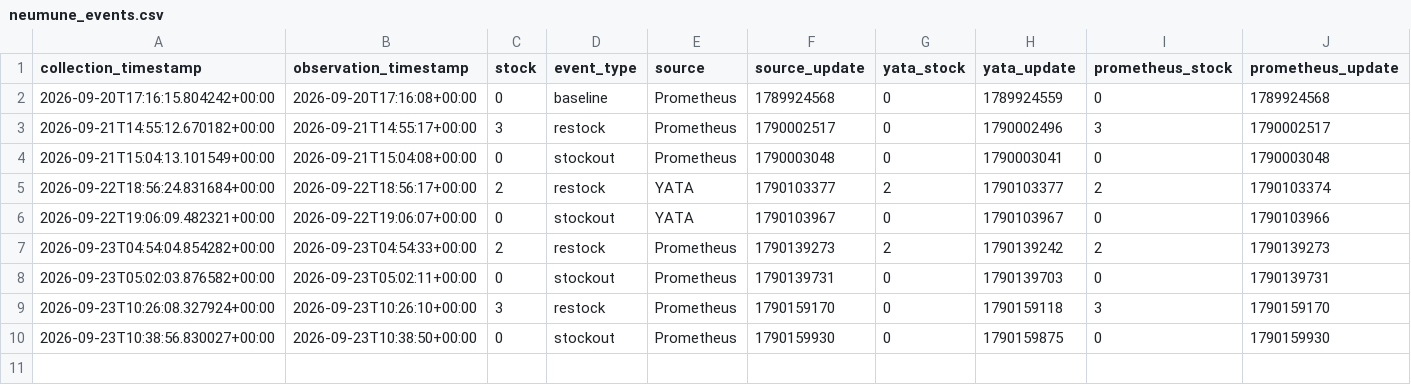
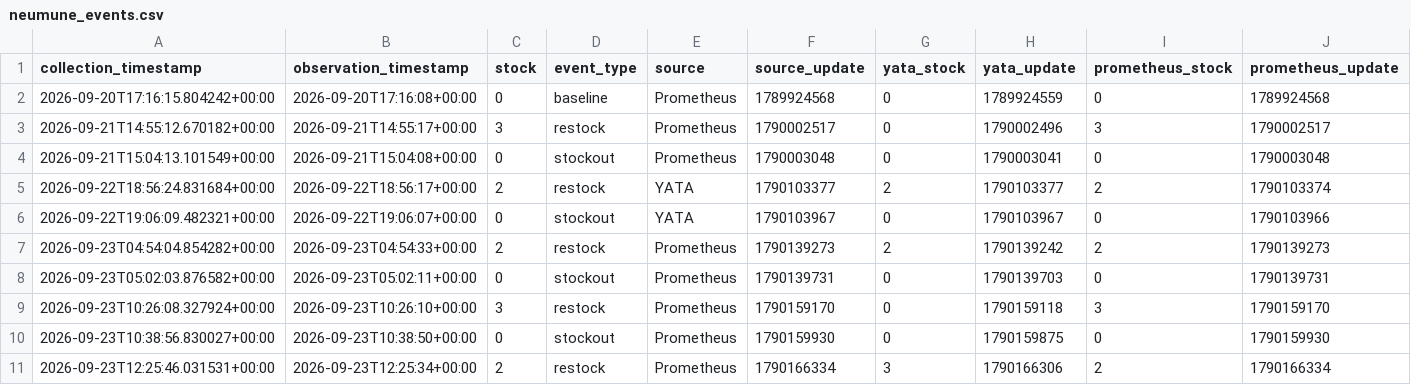
Before and after one commit to hansrsrian/Hans-data-collector, a CSV file: data/neumune_events.csv, drawn as a sheet.

Commit message:
Neumune measurement

```diff
--- a/data/neumune_events.csv
+++ b/data/neumune_events.csv
@@ -10 +10,2 @@ collection_timestamp,observation_timestamp,stock,event_type,source,source_update
 2026-09-23T10:38:56.830027+00:00,2026-09-23T10:38:50+00:00,0,stockout,Prometheus,1790159930,0,1790159875,0,1790159930
+2026-09-23T12:25:46.031531+00:00,2026-09-23T12:25:34+00:00,2,restock,Prometheus,1790166334,3,1790166306,2,1790166334
```
Also changed, not shown: 1 other file.
